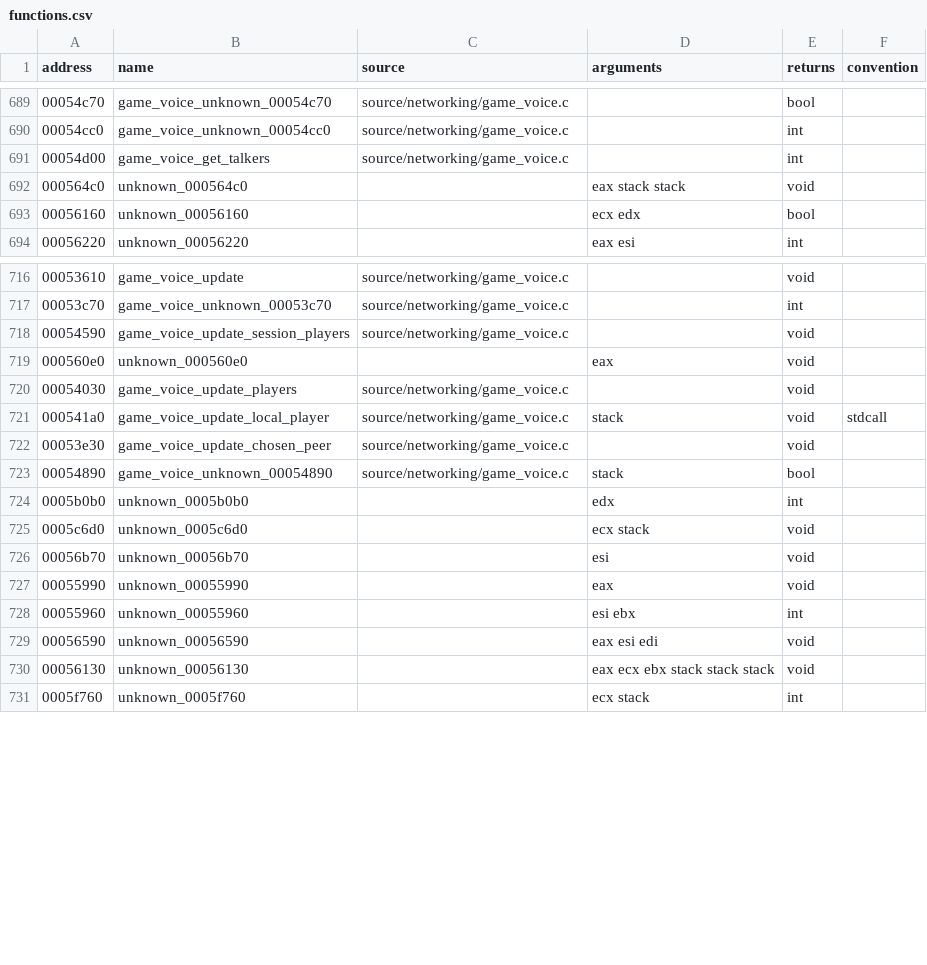
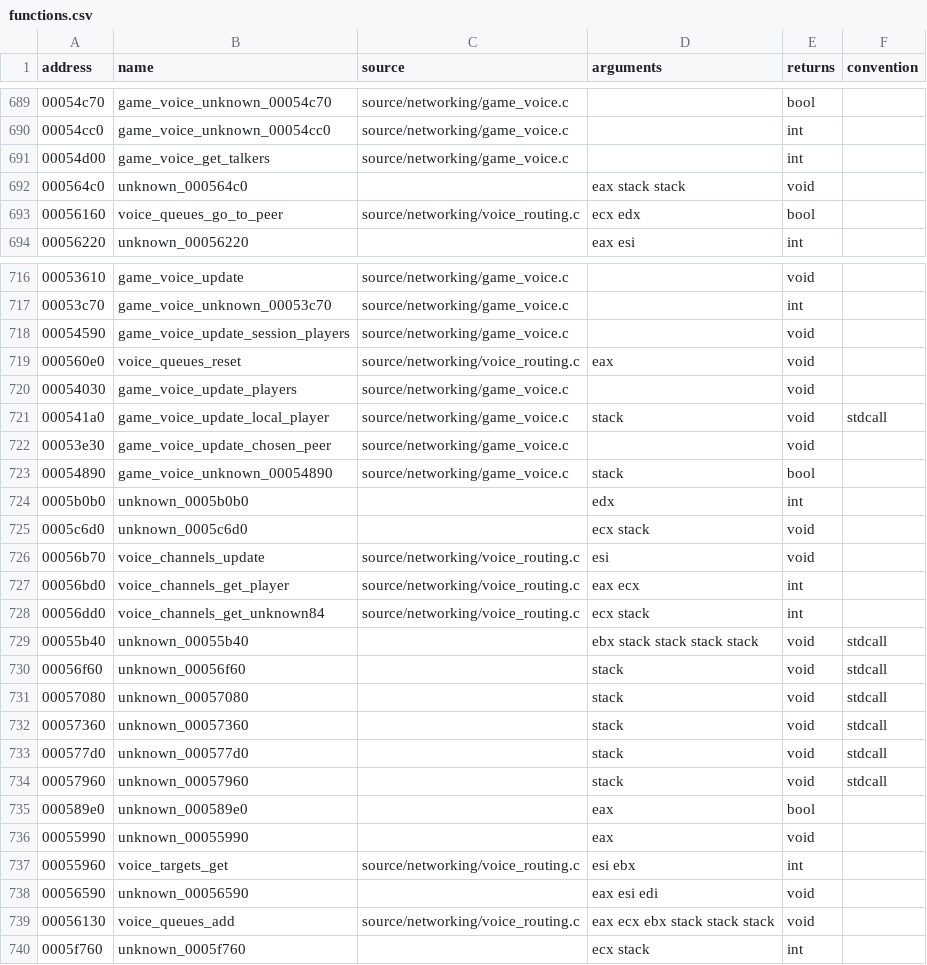
Before and after one commit to stevencol/halo-2-universal, a CSV file: symbols/functions.csv, drawn as a sheet; only a part is shown, gaps mark what is left out.

```diff
--- a/symbols/functions.csv
+++ b/symbols/functions.csv
@@ -692,3 +692,3 @@ address,name,source,arguments,returns,convention
 000564c0,unknown_000564c0,,eax stack stack,void
-00056160,unknown_00056160,,ecx edx,bool
+00056160,voice_queues_go_to_peer,source/networking/voice_routing.c,ecx edx,bool
 00056220,unknown_00056220,,eax esi,int
@@ -718,3 +718,3 @@ address,name,source,arguments,returns,convention
 00054590,game_voice_update_session_players,source/networking/game_voice.c,,void
-000560e0,unknown_000560e0,,eax,void
+000560e0,voice_queues_reset,source/networking/voice_routing.c,eax,void
 00054030,game_voice_update_players,source/networking/game_voice.c,,void
@@ -725,7 +725,16 @@ address,name,source,arguments,returns,convention
 0005c6d0,unknown_0005c6d0,,ecx stack,void
-00056b70,unknown_00056b70,,esi,void
+00056b70,voice_channels_update,source/networking/voice_routing.c,esi,void
+00056bd0,voice_channels_get_player,source/networking/voice_routing.c,eax ecx,int
+00056dd0,voice_channels_get_unknown84,source/networking/voice_routing.c,ecx stack,int
+00055b40,unknown_00055b40,,ebx stack stack stack stack,void,stdcall
+00056f60,unknown_00056f60,,stack,void,stdcall
+00057080,unknown_00057080,,stack,void,stdcall
+00057360,unknown_00057360,,stack,void,stdcall
+000577d0,unknown_000577d0,,stack,void,stdcall
+00057960,unknown_00057960,,stack,void,stdcall
+000589e0,unknown_000589e0,,eax,bool
 00055990,unknown_00055990,,eax,void
-00055960,unknown_00055960,,esi ebx,int
+00055960,voice_targets_get,source/networking/voice_routing.c,esi ebx,int
 00056590,unknown_00056590,,eax esi edi,void
-00056130,unknown_00056130,,eax ecx ebx stack stack stack,void
+00056130,voice_queues_add,source/networking/voice_routing.c,eax ecx ebx stack stack stack,void
 0005f760,unknown_0005f760,,ecx stack,int
```
Also changed, not shown: 9 other files.
